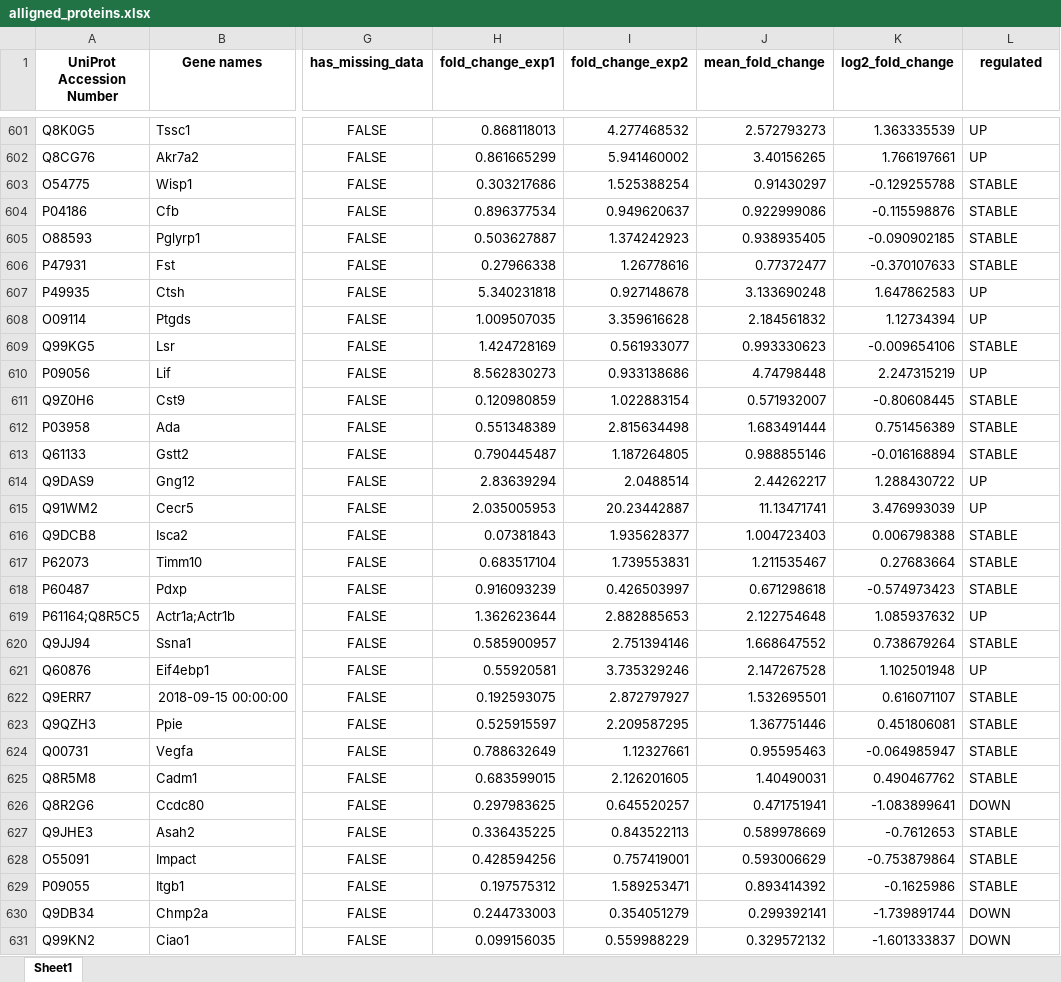
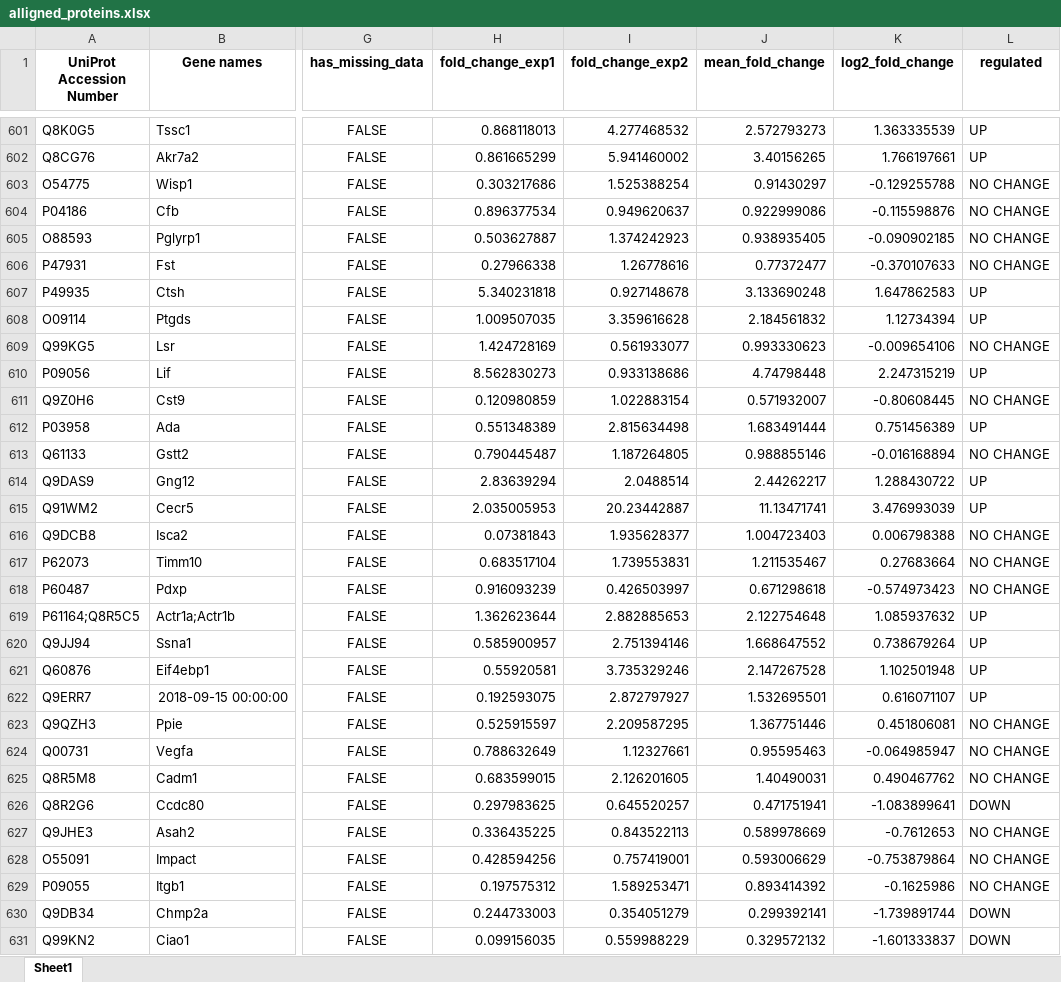
Before and after one commit to shaqiq-kik/Proteomics, an Excel workbook: alligned_proteins.xlsx, sheet Sheet1, drawn as a sheet; only a part is shown, gaps mark what is left out; values as stored, in another font and other column widths than the file's, no borders; the diff covers the shown part only; the diff names each change by its address in the sheet, - before the commit and + after, or states it on an @@ line.

Commit message:
changed criteria to 0.5 each side for the mean fold change

```diff
--- a/alligned_proteins.xlsx (sheet Sheet1)
+++ b/alligned_proteins.xlsx (sheet Sheet1)
-L603:L606 (regulated): STABLE
+L603:L606 (regulated): NO CHANGE
-L609 (regulated): STABLE
+L609 (regulated): NO CHANGE
-L611 (regulated): STABLE
+L611 (regulated): NO CHANGE
-L612 (regulated): STABLE
+L612 (regulated): UP
-L613 (regulated): STABLE
+L613 (regulated): NO CHANGE
-L616:L618 (regulated): STABLE
+L616:L618 (regulated): NO CHANGE
-L620 (regulated): STABLE
+L620 (regulated): UP
-L622 (regulated): STABLE
+L622 (regulated): UP
-L623:L625 (regulated): STABLE
+L623:L625 (regulated): NO CHANGE
-L627:L629 (regulated): STABLE
+L627:L629 (regulated): NO CHANGE
```
Also changed, not shown: 1567 edited cells elsewhere in this sheet, IPA_input.xlsx, 1 other file.
